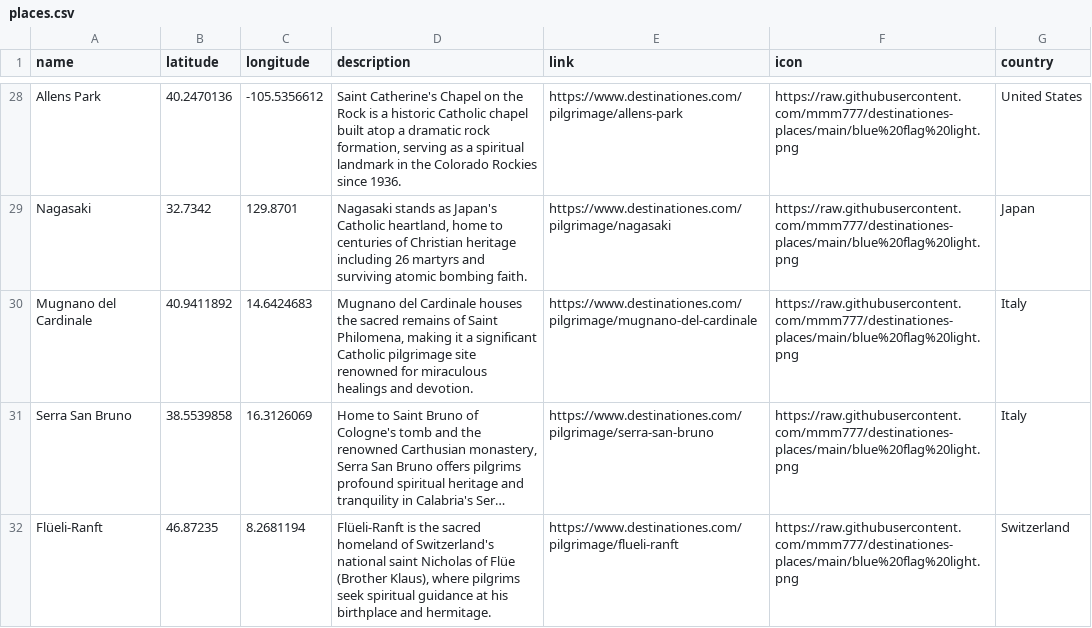
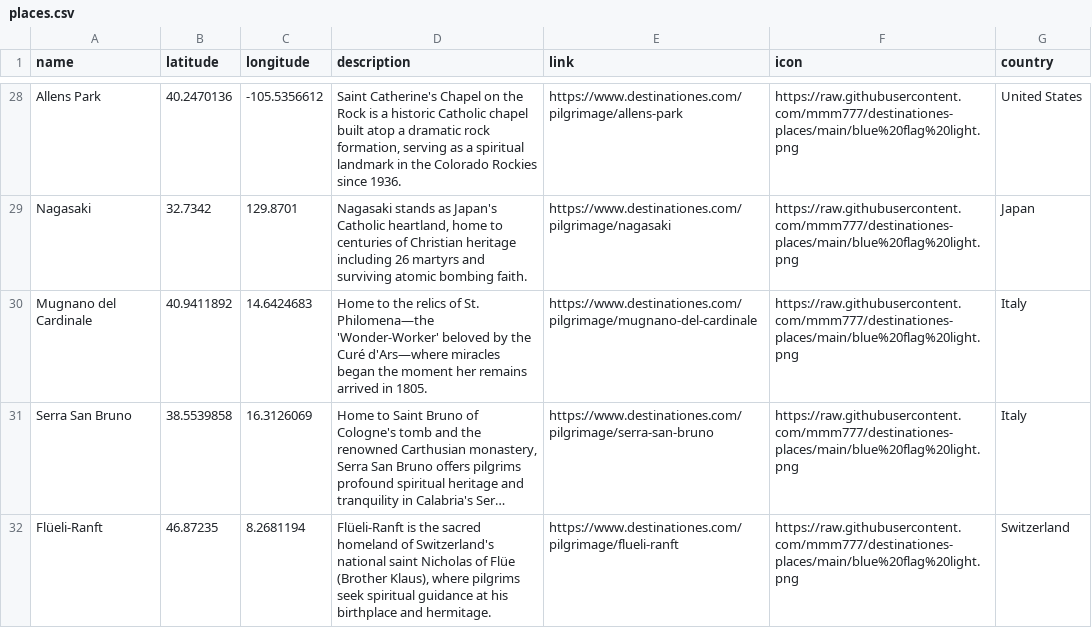
Before and after one commit to mmm777/destinationes-places, a CSV file: places.csv, drawn as a sheet; only a part is shown, gaps mark what is left out; long unchanged cells end in …; the diff names each change by its address in the sheet, - before the commit and + after, or states it on an @@ line.

Commit message:
Update places.csv - 301 places - 2025-12-22 08:06

```diff
--- a/places.csv
+++ b/places.csv
-D30 (description): Mugnano del Cardinale houses the sacred remains of Saint Philomena, making it a significant Catholic pilgrimage site renowned for miraculous healings and devotion.
+D30 (description): Home to the relics of St. Philomena—the 'Wonder-Worker' beloved by the Curé d'Ars—where miracles began the moment her remains arrived in 1805.
```
